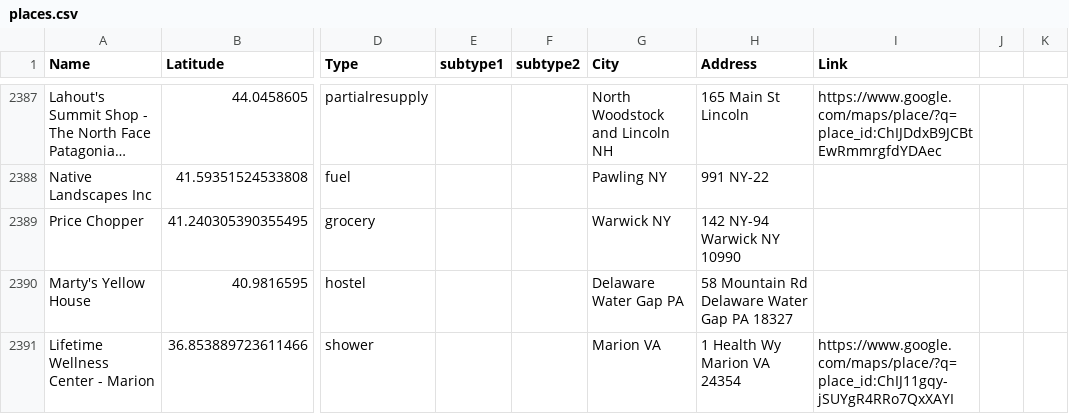
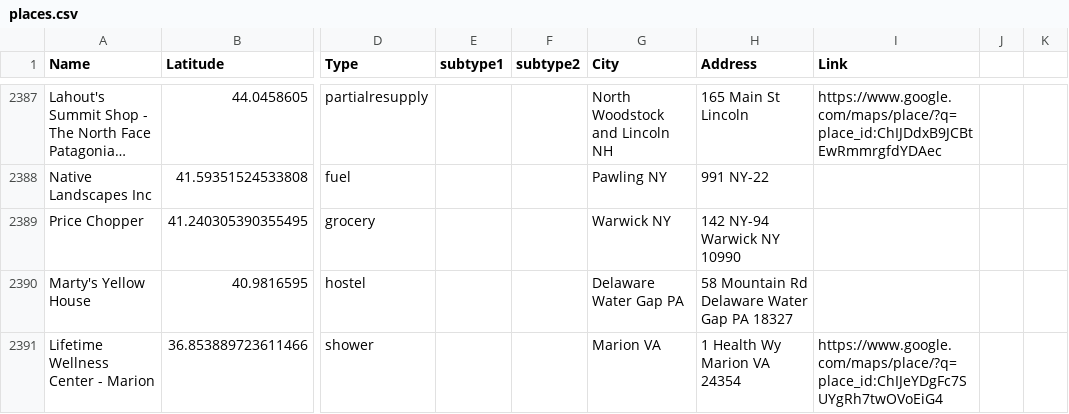
Before and after one commit to oshiewhite/atmap, a CSV file: data/places.csv, drawn as a sheet; only a part is shown, gaps mark what is left out; long unchanged cells end in …; the diff names each change by its address in the sheet, - before the commit and + after, or states it on an @@ line.

Commit message:
Update places.csv

```diff
--- a/data/places.csv
+++ b/data/places.csv
-I2391 (Link): https://www.google.com/maps/place/?q=place_id:ChIJ11gqy-jSUYgR4RRo7QxXAYI
+I2391 (Link): https://www.google.com/maps/place/?q=place_id:ChIJeYDgFc7SUYgRh7twOVoEiG4
```
